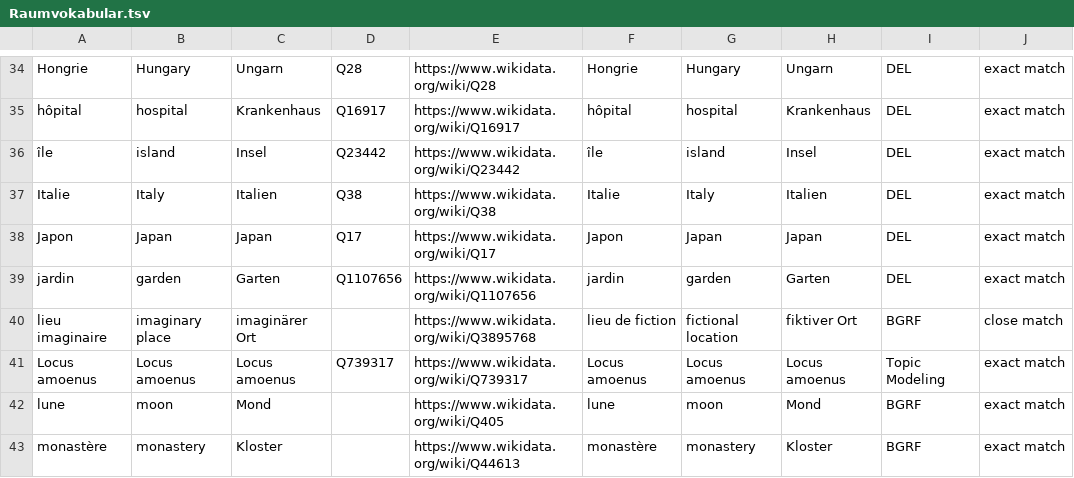
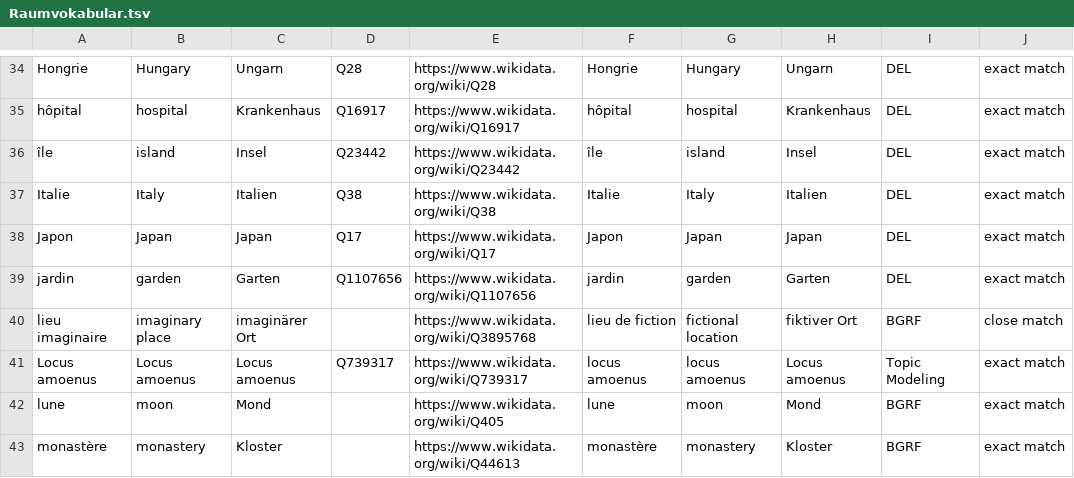
Before and after one commit to MiMoText/Wikibase-Bot, a TSV file: data/Raumvokabular.tsv, drawn as a sheet; only a part is shown, gaps mark what is left out.

```diff
--- a/data/Raumvokabular.tsv
+++ b/data/Raumvokabular.tsv
@@ -40,3 +40,3 @@ jardin	garden	Garten	Q1107656	https://www.wikidata.org/wiki/Q1107656	jardin	gard
 lieu imaginaire	imaginary place	imaginärer Ort		https://www.wikidata.org/wiki/Q3895768	lieu de fiction	fictional location	fiktiver Ort	BGRF	close match
-Locus amoenus	Locus amoenus	Locus amoenus	Q739317	https://www.wikidata.org/wiki/Q739317	Locus amoenus	Locus amoenus	Locus amoenus	Topic Modeling	exact match
+Locus amoenus	Locus amoenus	Locus amoenus	Q739317	https://www.wikidata.org/wiki/Q739317	locus amoenus	locus amoenus	Locus amoenus	Topic Modeling	exact match
 lune	moon	Mond		https://www.wikidata.org/wiki/Q405	lune	moon	Mond	BGRF	exact match
```
Also changed, not shown: data/mmt_2020-11-19_11-38_statements.tsv.
